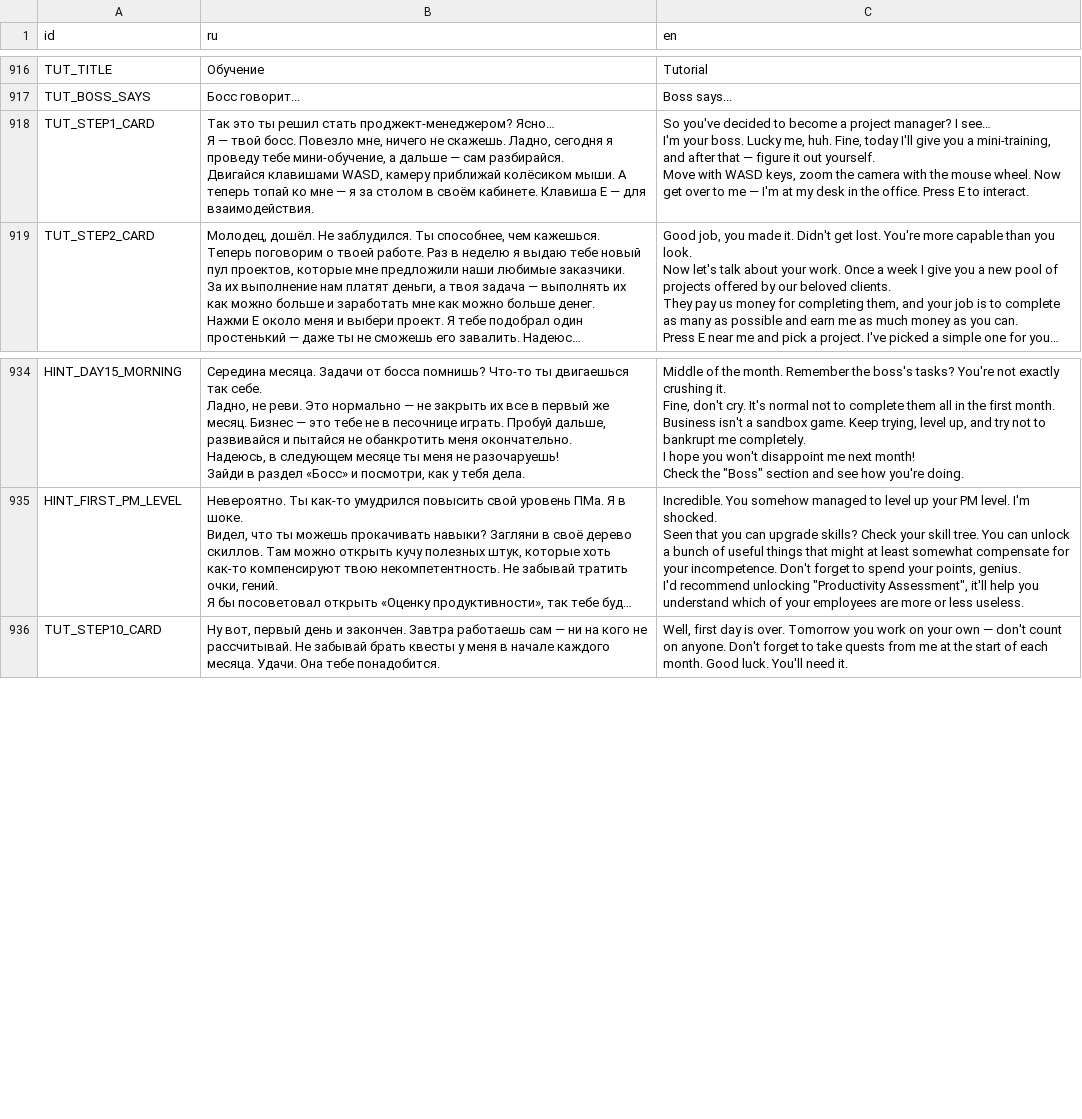
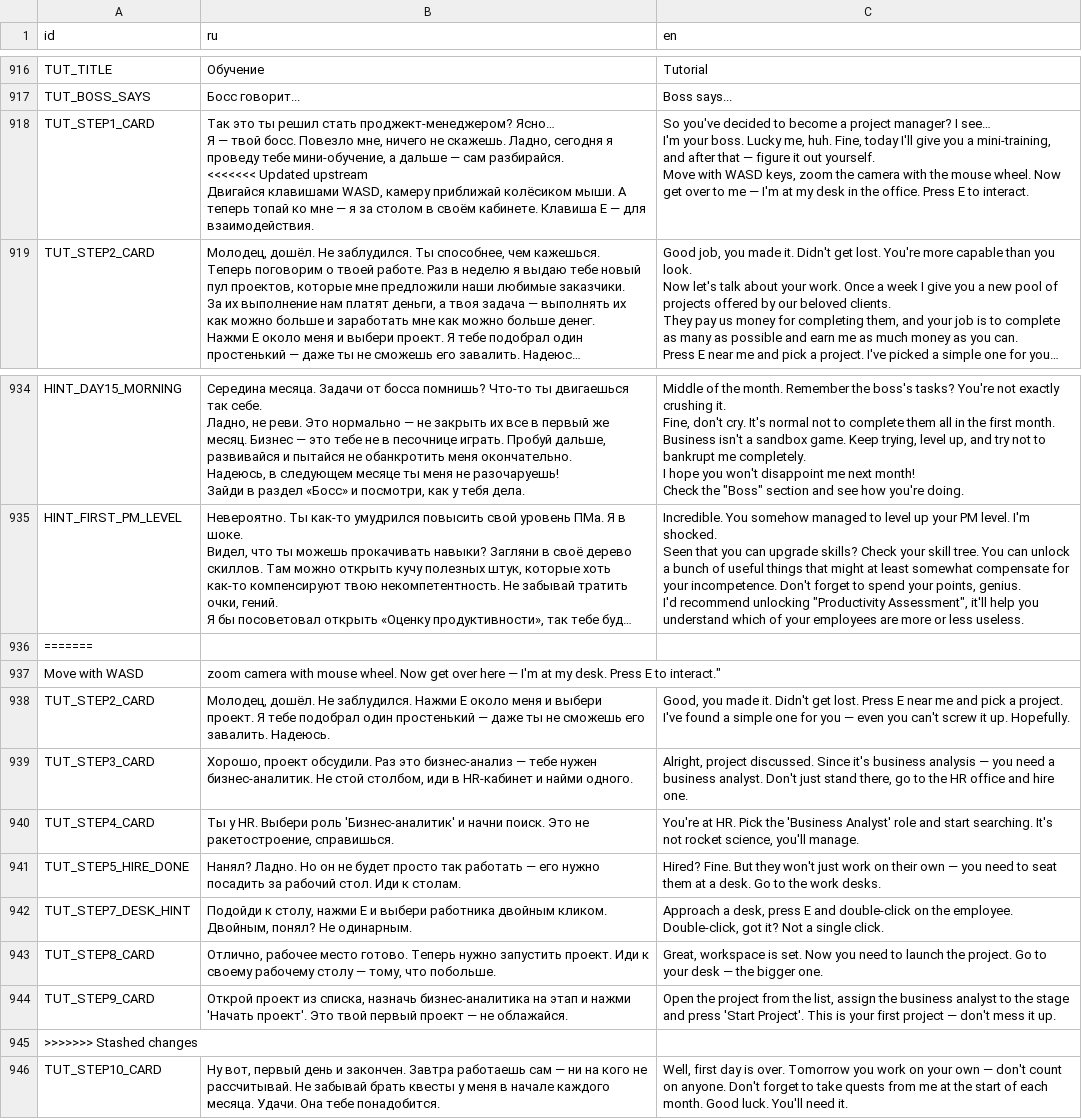
Before and after one commit to Esca69/project-manager-sim, a CSV file: Localization/translations.csv, drawn as a sheet; only a part is shown, gaps mark what is left out; long unchanged cells end in …; ↵ is a line break in a cell; the diff names each change by its address in the sheet, - before the commit and + after, or states it on an @@ line.

```diff
--- a/Localization/translations.csv
+++ b/Localization/translations.csv
-B918 (ru): …сам разбирайся. ↵ Двигайся клавишами…
+B918 (ru): …сам разбирайся. ↵ <<<<<<< Updated upstream ↵ Двигайся клавишами…
+row 936: =======
+row 937: Move with WASD | zoom camera with mouse wheel. Now get over here — I'm at my desk. Press E to interact."
+row 938: TUT_STEP2_CARD | Молодец, дошёл. Не заблудился. Нажми E около меня и выбери проект. Я тебе подобрал один простенький — даже ты не сможешь его завалить. Надеюсь. | Good, you made it. Didn't get lost. Press E near me and pick a project. I've found a simple one for you — even you can't screw it up. Hopefully.
+row 939: TUT_STEP3_CARD | Хорошо, проект обсудили. Раз это бизнес-анализ — тебе нужен бизнес-аналитик. Не стой столбом, иди в HR-кабинет и найми одного. | Alright, project discussed. Since it's business analysis — you need a business analyst. Don't just stand there, go to the HR office and hire one.
+row 940: TUT_STEP4_CARD | Ты у HR. Выбери роль 'Бизнес-аналитик' и начни поиск. Это не ракетостроение, справишься. | You're at HR. Pick the 'Business Analyst' role and start searching. It's not rocket science, you'll manage.
+row 941: TUT_STEP5_HIRE_DONE | Нанял? Ладно. Но он не будет просто так работать — его нужно посадить за рабочий стол. Иди к столам. | Hired? Fine. But they won't just work on their own — you need to seat them at a desk. Go to the work desks.
+row 942: TUT_STEP7_DESK_HINT | Подойди к столу, нажми E и выбери работника двойным кликом. Двойным, понял? Не одинарным. | Approach a desk, press E and double-click on the employee. Double-click, got it? Not a single click.
+row 943: TUT_STEP8_CARD | Отлично, рабочее место готово. Теперь нужно запустить проект. Иди к своему рабочему столу — тому, что побольше. | Great, workspace is set. Now you need to launch the project. Go to your desk — the bigger one.
+row 944: TUT_STEP9_CARD | Открой проект из списка, назначь бизнес-аналитика на этап и нажми 'Начать проект'. Это твой первый проект — не облажайся. | Open the project from the list, assign the business analyst to the stage and press 'Start Project'. This is your first project — don't mess it up.
+row 945: >>>>>>> Stashed changes
```
Also changed, not shown: 2 other files.
